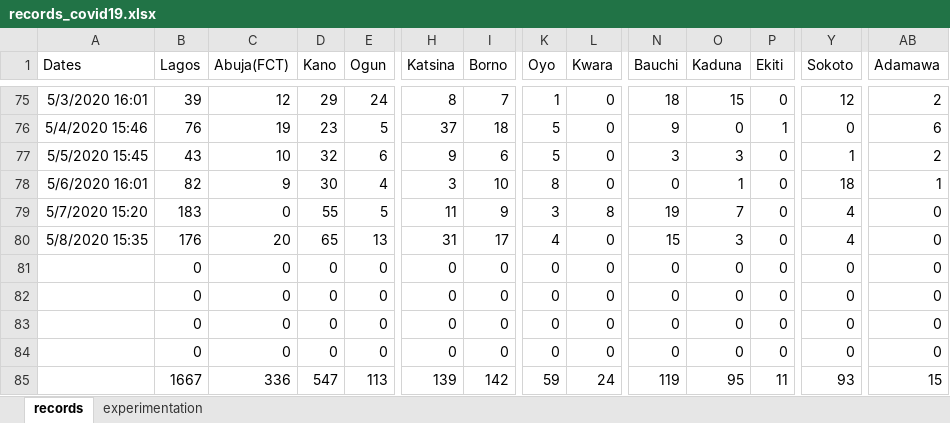
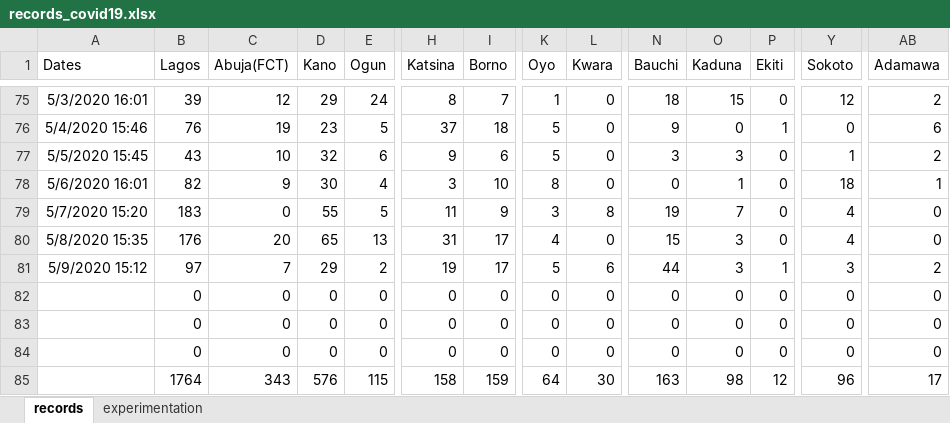
Before and after one commit to ajakaiye33/covid19Naija, an Excel workbook: covid19Naija/data/records_covid19.xlsx, sheet records, drawn as a sheet; only a part is shown, gaps mark what is left out; values as stored, in another font and other column widths than the file's, no borders; removed rows and columns are numbered as before the commit, all else as after; rows hold the shown columns only; the diff covers the shown part only; the diff names each change by its address in the sheet, - before the commit and + after, or states it on an @@ line.

Commit message:
wip-updated data

```diff
--- a/covid19Naija/data/records_covid19.xlsx (sheet records)
+++ b/covid19Naija/data/records_covid19.xlsx (sheet records)
+row 81: 5/9/2020 15:12 | 97 | 7 | 29 | 2 | 19 | 17 | 5 | 6 | 44 | 3 | 1 | 3 | 2
+row 83:  | 0 | 0 | 0 | 0 | 0 | 0 | 0 | 0 | 0 | 0 | 0 | 0 | 0
-row 83:  | 0 | 0 | 0 | 0 | 0 | 0 | 0 | 0 | 0 | 0 | 0 | 0 | 0
-row 84:  | 0 | 0 | 0 | 0 | 0 | 0 | 0 | 0 | 0 | 0 | 0 | 0 | 0
-B85 (Lagos): 1667
+B85 (Lagos): 1764
-C85 (Abuja(FCT)): 336
+C85 (Abuja(FCT)): 343
-D85 (Kano): 547
+D85 (Kano): 576
-E85 (Ogun): 113
+E85 (Ogun): 115
-H85 (Katsina): 139
+H85 (Katsina): 158
-I85 (Borno): 142
+I85 (Borno): 159
-K85 (Oyo): 59
+K85 (Oyo): 64
-L85 (Kwara): 24
+L85 (Kwara): 30
-N85 (Bauchi): 119
+N85 (Bauchi): 163
-O85 (Kaduna): 95
+O85 (Kaduna): 98
-P85 (Ekiti): 11
+P85 (Ekiti): 12
-Y85 (Sokoto): 93
+Y85 (Sokoto): 96
-AB85 (Adamawa): 15
+AB85 (Adamawa): 17
```
Also changed, not shown: 4 edited cells elsewhere in this sheet, sheet experimentation.
